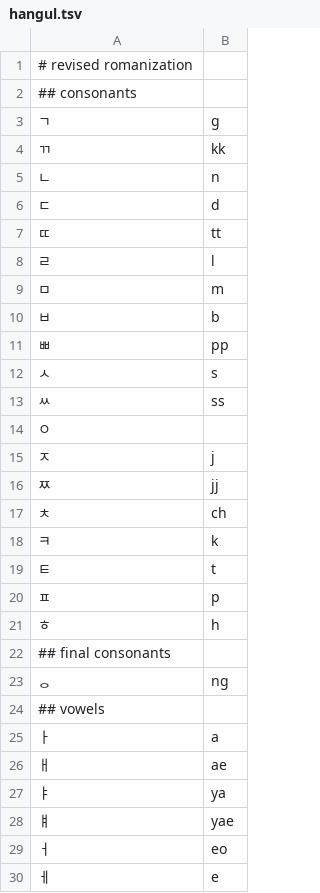
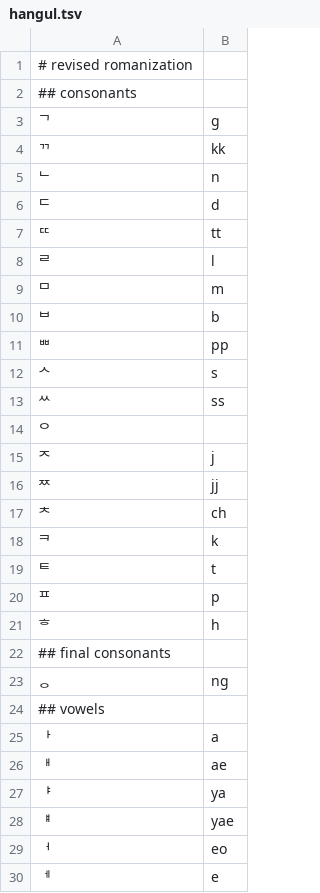
Before and after one commit to anyascii/anyascii, a TSV file: input/tables/hangul.tsv, drawn as a sheet; only a part is shown; the diff covers the shown part only.

```diff
--- a/input/tables/hangul.tsv
+++ b/input/tables/hangul.tsv
@@ -2,21 +2,21 @@
 ## consonants
-ㄱ	g
-ㄲ	kk
-ㄴ	n
-ㄷ	d
-ㄸ	tt
-ㄹ	l
-ㅁ	m
-ㅂ	b
-ㅃ	pp
-ㅅ	s
-ㅆ	ss
-ㅇ	
-ㅈ	j
-ㅉ	jj
-ㅊ	ch
-ㅋ	k
-ㅌ	t
-ㅍ	p
-ㅎ	h
+ᄀ	g
+ᄁ	kk
+ᄂ	n
+ᄃ	d
+ᄄ	tt
+ᄅ	l
+ᄆ	m
+ᄇ	b
+ᄈ	pp
+ᄉ	s
+ᄊ	ss
+ᄋ	
+ᄌ	j
+ᄍ	jj
+ᄎ	ch
+ᄏ	k
+ᄐ	t
+ᄑ	p
+ᄒ	h
 ## final consonants
@@ -24,7 +24,7 @@
 ## vowels
-ㅏ	a
-ㅐ	ae
-ㅑ	ya
-ㅒ	yae
-ㅓ	eo
-ㅔ	e
+ᅡ	a
+ᅢ	ae
+ᅣ	ya
+ᅤ	yae
+ᅥ	eo
+ᅦ	e
```
Also changed, not shown: 6 added rows, 9 removed rows and 16 edited cells elsewhere in this file, input/tables/cjk-compatibility.tsv, input/tables/cjk-symbols-and-punctuation.tsv, 54 other files.
